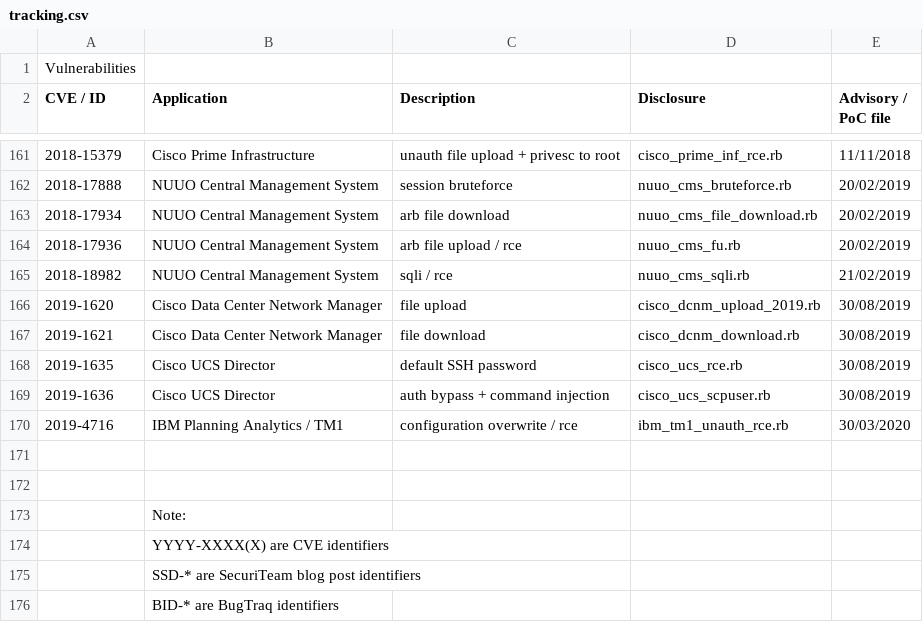
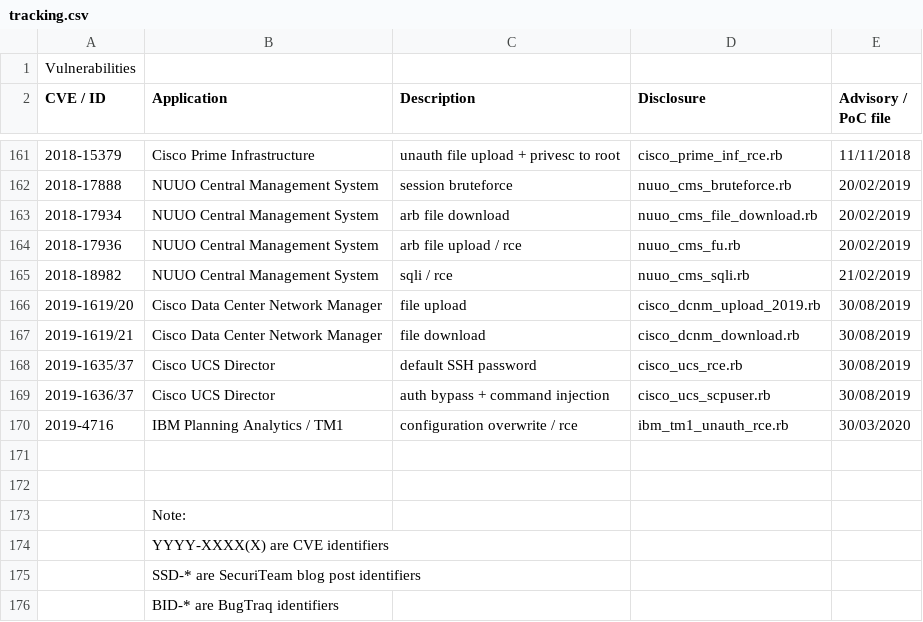
Before and after one commit to pedrib/PoC, a CSV file: tracking.csv, drawn as a sheet; only a part is shown, gaps mark what is left out; the diff names each change by its address in the sheet, - before the commit and + after, or states it on an @@ line.

Commit message:
Update tracking.csv

```diff
--- a/tracking.csv
+++ b/tracking.csv
-A166 (CVE / ID): 2019-1620
+A166 (CVE / ID): 2019-1619/20
-A167 (CVE / ID): 2019-1621
+A167 (CVE / ID): 2019-1619/21
-A168 (CVE / ID): 2019-1635
+A168 (CVE / ID): 2019-1635/37
-A169 (CVE / ID): 2019-1636
+A169 (CVE / ID): 2019-1636/37
```
